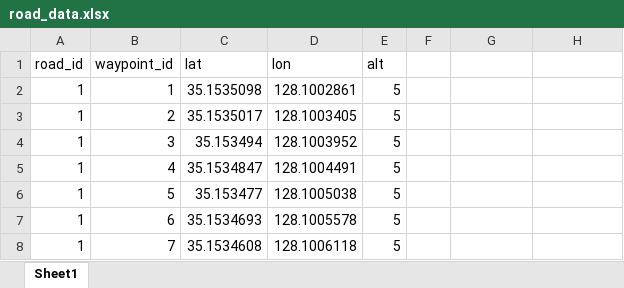
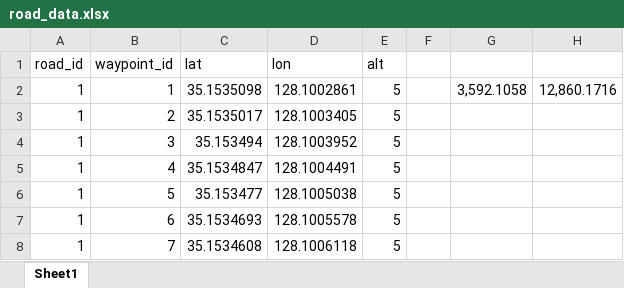
Before and after one commit to LeeJaesung2/DBASEV, an Excel workbook: pixhawk/drone/roadData/road_data.xlsx, sheet Sheet1, drawn as a sheet; only a part is shown; values as stored, in another font and other column widths than the file's, no borders; the diff names each change by its address in the sheet, - before the commit and + after, or states it on an @@ line.

```diff
--- a/pixhawk/drone/roadData/road_data.xlsx (sheet Sheet1)
+++ b/pixhawk/drone/roadData/road_data.xlsx (sheet Sheet1)
-G2: (empty)
+G2: 3,592.1058
-H2: (empty)
+H2: 12,860.1716
```
Also changed, not shown: 5 other files.
